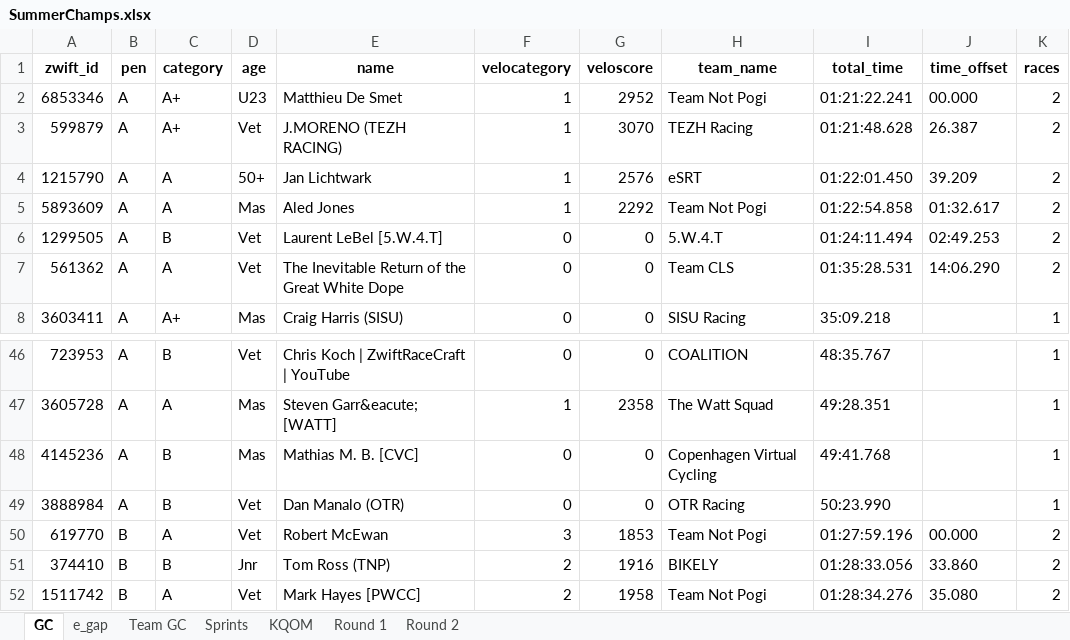
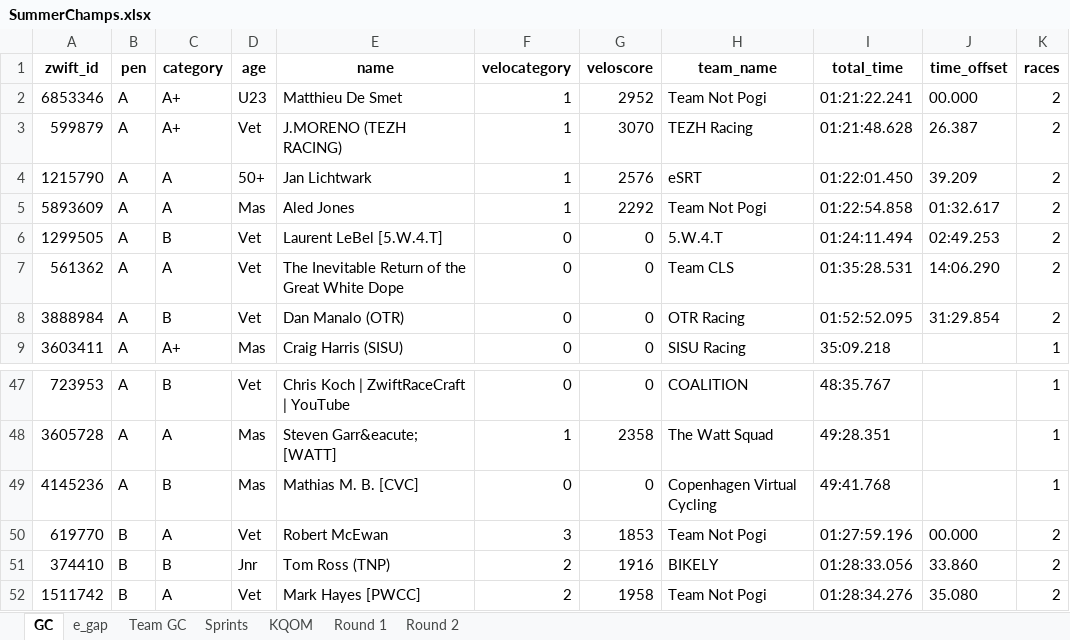
Before and after one commit to gleesonm1/TNP_results, an Excel workbook: TNP_Summer_Championships/SummerChamps.xlsx, sheet GC, drawn as a sheet; only a part is shown, gaps mark what is left out; values as stored, in another font and other column widths than the file's, no borders; removed rows and columns are numbered as before the commit, all else as after; the diff names each change by its address in the sheet, - before the commit and + after, or states it on an @@ line.

```diff
--- a/TNP_Summer_Championships/SummerChamps.xlsx (sheet GC)
+++ b/TNP_Summer_Championships/SummerChamps.xlsx (sheet GC)
+row 8: 3888984 | A | B | Vet | Dan Manalo (OTR) | 0 | 0 | OTR Racing | 01:52:52.095 | 31:29.854 | 2
-row 49: 3888984 | A | B | Vet | Dan Manalo (OTR) | 0 | 0 | OTR Racing | 50:23.990 |  | 1
```
Also changed, not shown: sheet Sprints, sheet Team GC, sheet KQOM, sheet e_gap, sheet Round 2, 2 other files.
